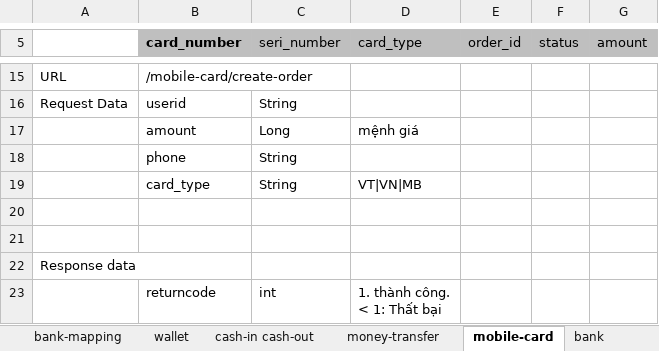
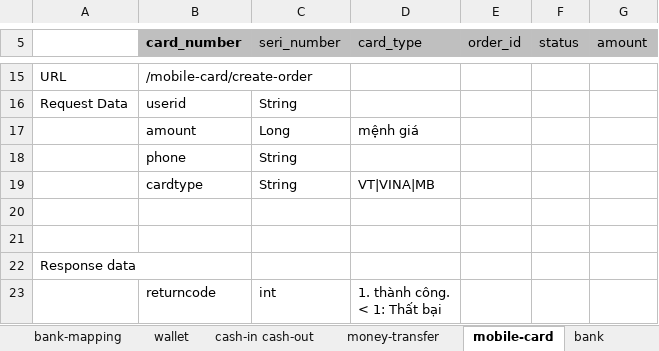
Before and after one commit to thai94/z-wallet, an Excel workbook: docs/feature-design.xlsx, sheet mobile-card, drawn as a sheet; only a part is shown, gaps mark what is left out; values as stored, in another font and other column widths than the file's, no borders; charts and pictures not drawn; the diff names each change by its address in the sheet, - before the commit and + after, or states it on an @@ line.

Commit message:
impl mobile card

```diff
--- a/docs/feature-design.xlsx (sheet mobile-card)
+++ b/docs/feature-design.xlsx (sheet mobile-card)
-B19 (card_number): card_type
+B19 (card_number): cardtype
-D19 (card_type): VT|VN|MB
+D19 (card_type): VT|VINA|MB
```
Also changed, not shown: sheet user-mng, 38 other files.
